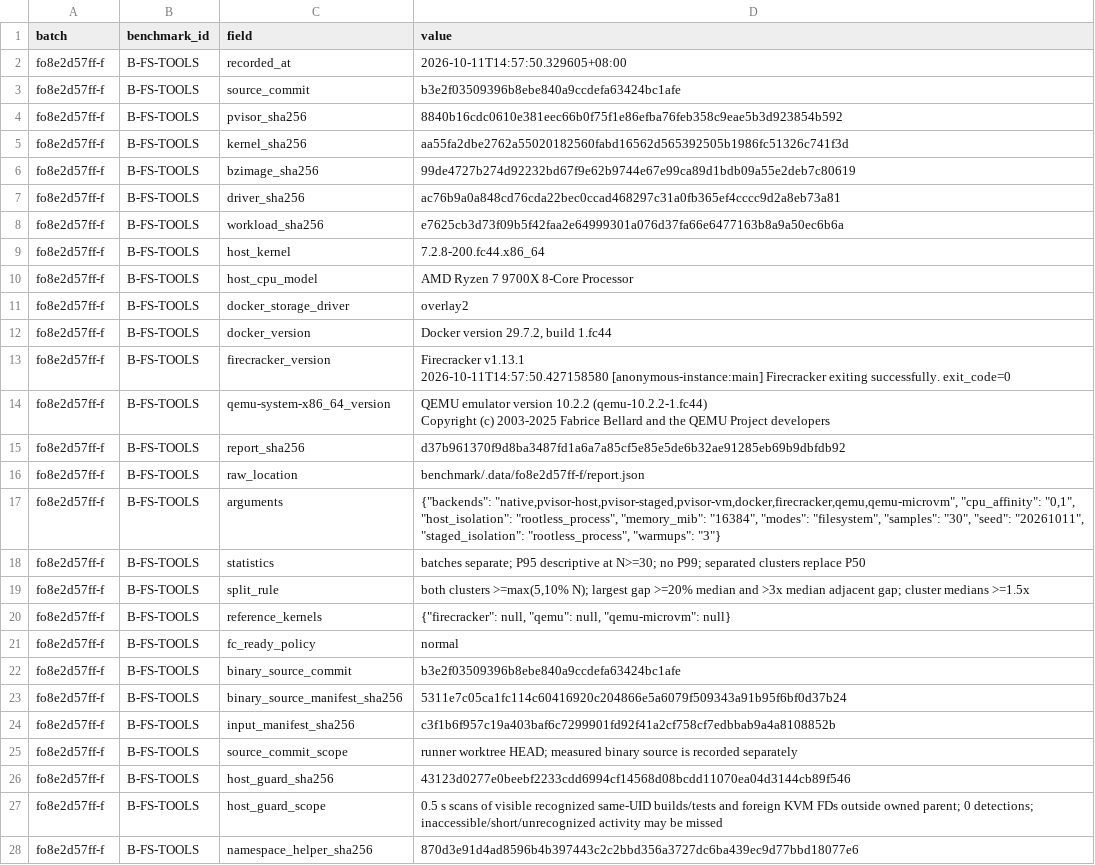
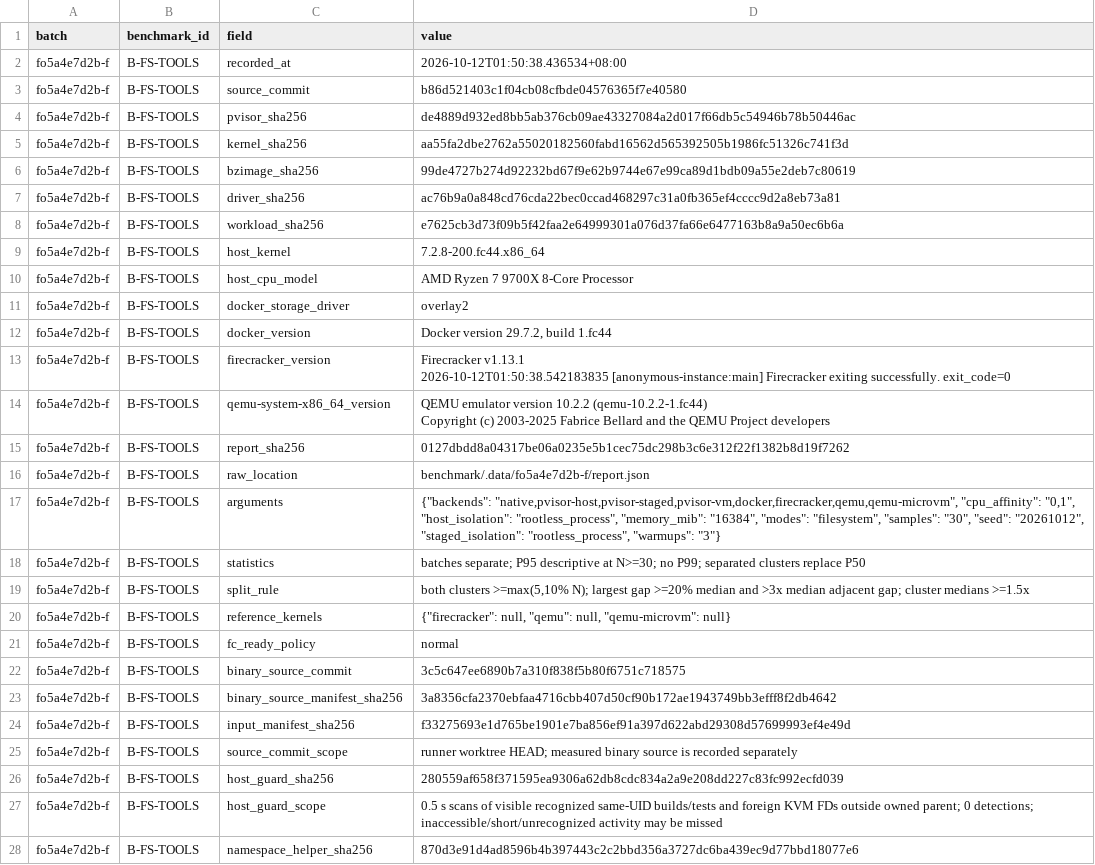
Before and after one commit to Bert8799/pvisor, a CSV file: docs/src/en/benchmarks/filesystem-provenance.csv, drawn as a sheet; only a part is shown; ↵ is a line break in a cell; the diff covers the shown part only; the diff names each change by its address in the sheet, - before the commit and + after, or states it on an @@ line.

```diff
--- a/docs/src/en/benchmarks/filesystem-provenance.csv
+++ b/docs/src/en/benchmarks/filesystem-provenance.csv
-A2:A28 (batch): fo8e2d57ff-f
+A2:A28 (batch): fo5a4e7d2b-f
-D2 (value): 2026-10-11T14:57:50.329605+08:00
+D2 (value): 2026-10-12T01:50:38.436534+08:00
-D3 (value): b3e2f03509396b8ebe840a9ccdefa63424bc1afe
+D3 (value): b86d521403c1f04cb08cfbde04576365f7e40580
-D4 (value): 8840b16cdc0610e381eec66b0f75f1e86efba76feb358c9eae5b3d923854b592
+D4 (value): de4889d932ed8bb5ab376cb09ae43327084a2d017f66db5c54946b78b50446ac
-D13 (value): Firecracker v1.13.1 ↵ 2026-10-11T14:57:50.427158580 [anonymous-instance:main] Firecracker…
+D13 (value): Firecracker v1.13.1 ↵ 2026-10-12T01:50:38.542183835 [anonymous-instance:main] Firecracker…
-D15 (value): d37b961370f9d8ba3487fd1a6a7a85cf5e85e5de6b32ae91285eb69b9dbfdb92
+D15 (value): 0127dbdd8a04317be06a0235e5b1cec75dc298b3c6e312f22f1382b8d19f7262
-D16 (value): benchmark/.data/fo8e2d57ff-f/report.json
+D16 (value): benchmark/.data/fo5a4e7d2b-f/report.json
-D17 (value): …"30", "seed": "20261011", "staged_isolation": "rootless_process",…
+D17 (value): …"30", "seed": "20261012", "staged_isolation": "rootless_process",…
-D22 (value): b3e2f03509396b8ebe840a9ccdefa63424bc1afe
+D22 (value): 3c5c647ee6890b7a310f838f5b80f6751c718575
-D23 (value): 5311e7c05ca1fc114c60416920c204866e5a6079f509343a91b95f6bf0d37b24
+D23 (value): 3a8356cfa2370ebfaa4716cbb407d50cf90b172ae1943749bb3efff8f2db4642
-D24 (value): c3f1b6f957c19a403baf6c7299901fd92f41a2cf758cf7edbbab9a4a8108852b
+D24 (value): f33275693e1d765be1901e7ba856ef91a397d622abd29308d57699993ef4e49d
-D26 (value): 43123d0277e0beebf2233cdd6994cf14568d08bcdd11070ea04d3144cb89f546
+D26 (value): 280559af658f371595ea9306a62db8cdc834a2a9e208dd227c83fc992ecfd039
```
Also changed, not shown: 16 removed rows and 17 edited cells elsewhere in this file, docs/src/en/benchmarks/evidence-sources.csv, docs/src/en/design/filesystem-measurement-status.csv, 23 other files.
